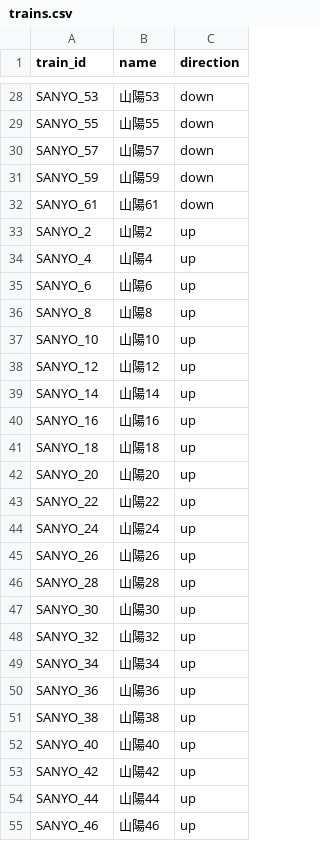
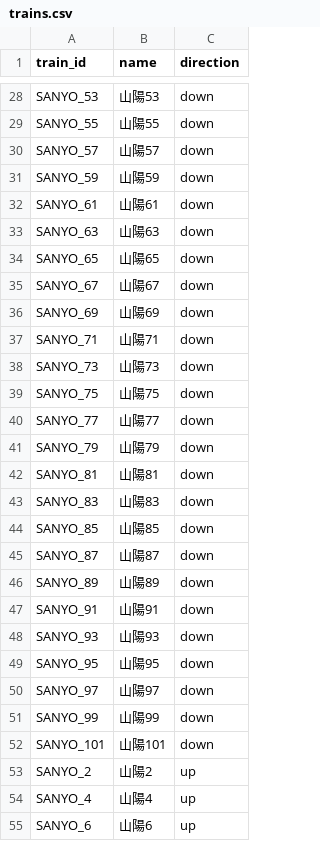
Before and after one commit to tetsuhagi/tetsudou-map-jp, a CSV file: data/timetables/SANYO_SHINKANSEN/trains.csv, drawn as a sheet; only a part is shown, gaps mark what is left out; the shorter side is filled out with more unchanged rows; the diff covers the shown part only; the diff names each change by its address in the sheet, - before the commit and + after, or states it on an @@ line.

```diff
--- a/data/timetables/SANYO_SHINKANSEN/trains.csv
+++ b/data/timetables/SANYO_SHINKANSEN/trains.csv
+row 33: SANYO_63 | 山陽63 | down
+row 34: SANYO_65 | 山陽65 | down
+row 35: SANYO_67 | 山陽67 | down
+row 36: SANYO_69 | 山陽69 | down
+row 37: SANYO_71 | 山陽71 | down
+row 38: SANYO_73 | 山陽73 | down
+row 39: SANYO_75 | 山陽75 | down
+row 40: SANYO_77 | 山陽77 | down
+row 41: SANYO_79 | 山陽79 | down
+row 42: SANYO_81 | 山陽81 | down
+row 43: SANYO_83 | 山陽83 | down
+row 44: SANYO_85 | 山陽85 | down
+row 45: SANYO_87 | 山陽87 | down
+row 46: SANYO_89 | 山陽89 | down
+row 47: SANYO_91 | 山陽91 | down
+row 48: SANYO_93 | 山陽93 | down
+row 49: SANYO_95 | 山陽95 | down
+row 50: SANYO_97 | 山陽97 | down
+row 51: SANYO_99 | 山陽99 | down
+row 52: SANYO_101 | 山陽101 | down
```
Also changed, not shown: 20 added rows elsewhere in this file, data/timetables/HOKKAIDO_SHINKANSEN/trains.csv, data/timetables/HOKKAIDO_SHINKANSEN/weekday.csv, 14 other files.
